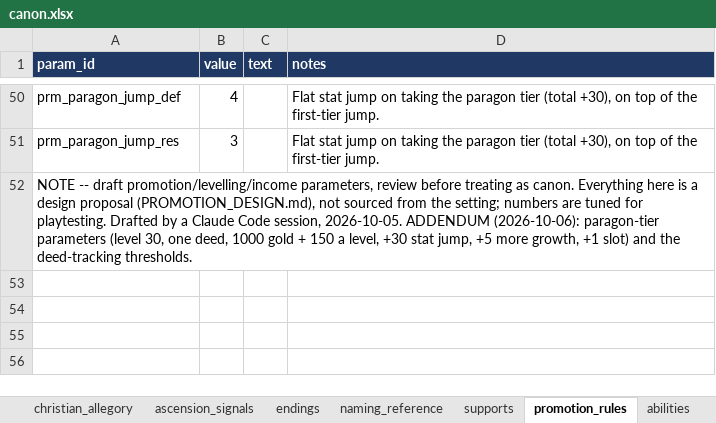
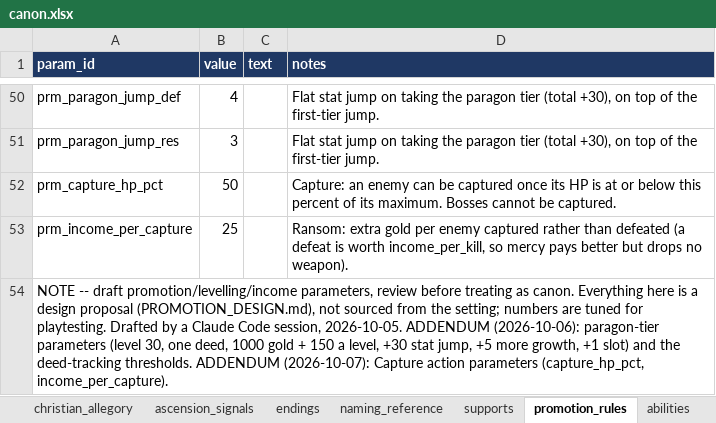
Before and after one commit to nzkogan/srpg1, an Excel workbook: canon.xlsx, sheet promotion_rules, drawn as a sheet; only a part is shown, gaps mark what is left out; values as stored, in another font and other column widths than the file's, no borders; addresses are those after the commit; the diff names each change by its address in the sheet, - before the commit and + after, or states it on an @@ line.

```diff
--- a/canon.xlsx (sheet promotion_rules)
+++ b/canon.xlsx (sheet promotion_rules)
+row 52: prm_capture_hp_pct | 50 |  | Capture: an enemy can be captured once its HP is at or below this percent of its maximum. Bosses cannot be captured.
+row 53: prm_income_per_capture | 25 |  | Ransom: extra gold per enemy captured rather than defeated (a defeat is worth income_per_kill, so mercy pays better but drops no weapon).
-A54 (param_id): …deed-tracking thresholds.
+A54 (param_id): …deed-tracking thresholds. ADDENDUM (2026-10-07): Capture action parameters (capture_hp_pct, income_per_capture).
```
Also changed, not shown: sheet epithets, sheet classes, 14 other files.
